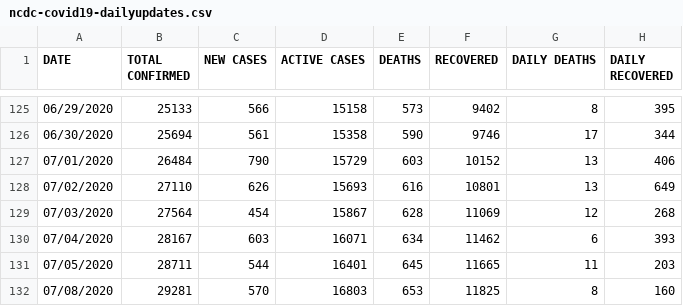
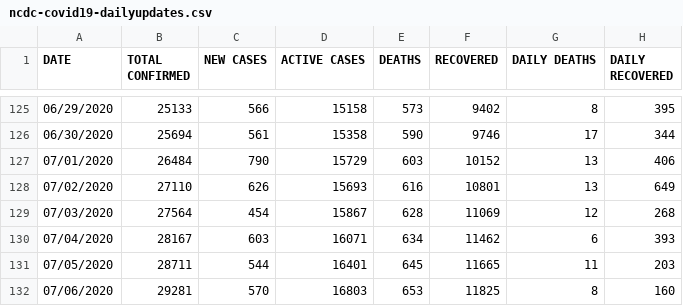
Before and after one commit to Kamparia/nigeria-covid19-data, a CSV file: data/csv/ncdc-covid19-dailyupdates.csv, drawn as a sheet; only a part is shown, gaps mark what is left out.

```diff
--- a/data/csv/ncdc-covid19-dailyupdates.csv
+++ b/data/csv/ncdc-covid19-dailyupdates.csv
@@ -131,2 +131,2 @@ DATE,TOTAL CONFIRMED,NEW CASES,ACTIVE CASES,DEATHS,RECOVERED,DAILY DEATHS,DAILY
 07/05/2020,28711,544,16401,645,11665,11,203
-07/08/2020,29281,570,16803,653,11825,8,160
+07/06/2020,29281,570,16803,653,11825,8,160
```
Also changed, not shown: data/csv/ncdc-covid19-states-daily-cases.csv, data/csv/ncdc-covid19-states-daily-deaths.csv, 2 other files.
